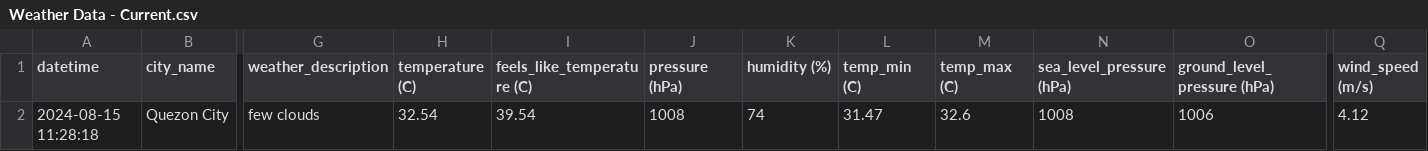
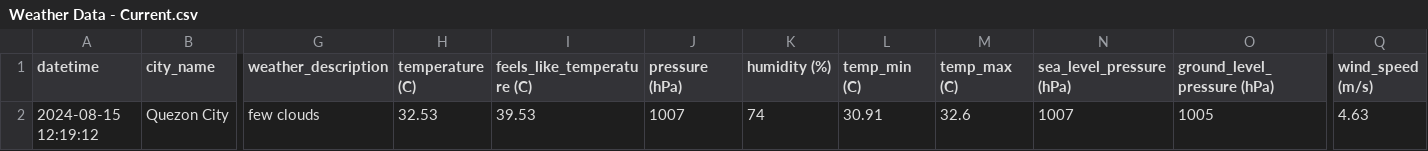
Before and after one commit to marksm88/weather-data, a CSV file: Weather Data - Current.csv, drawn as a sheet; only a part is shown, gaps mark what is left out; the diff names each change by its address in the sheet, - before the commit and + after, or states it on an @@ line.

```diff
--- a/Weather Data - Current.csv
+++ b/Weather Data - Current.csv
-A2 (datetime): 2024-08-15 11:28:18
+A2 (datetime): 2024-08-15 12:19:12
-H2 (temperature (C)): 32.54
+H2 (temperature (C)): 32.53
-I2 (feels_like_temperature (C)): 39.54
+I2 (feels_like_temperature (C)): 39.53
-J2 (pressure (hPa)): 1008
+J2 (pressure (hPa)): 1007
-L2 (temp_min (C)): 31.47
+L2 (temp_min (C)): 30.91
-N2 (sea_level_pressure (hPa)): 1008
+N2 (sea_level_pressure (hPa)): 1007
-O2 (ground_level_pressure (hPa)): 1006
+O2 (ground_level_pressure (hPa)): 1005
-Q2 (wind_speed (m/s)): 4.12
+Q2 (wind_speed (m/s)): 4.63
```
Also changed, not shown: Weather Data - Prelim.csv.
